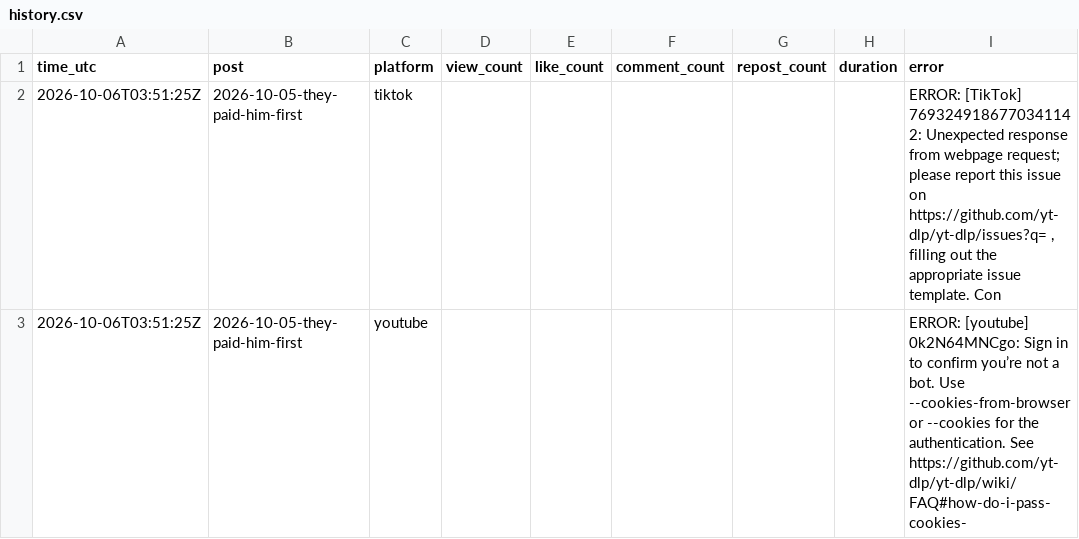
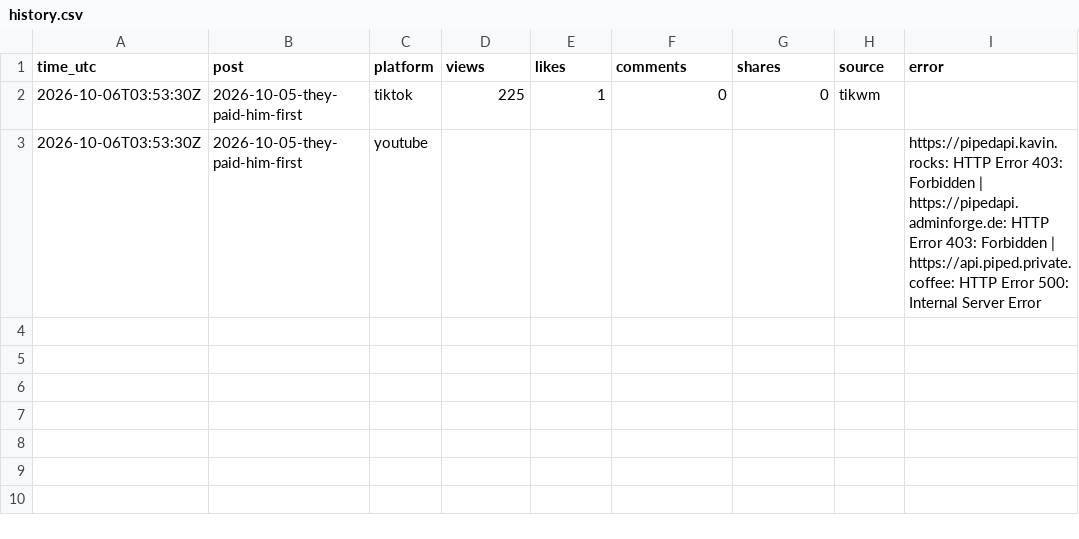
Before and after one commit to emailwhatsapp79-cloud/scamdecoded-media, a CSV file: stats/history.csv, drawn as a sheet.

Commit message:
Update stats

```diff
--- a/stats/history.csv
+++ b/stats/history.csv
@@ -1,3 +1,3 @@
-time_utc,post,platform,view_count,like_count,comment_count,repost_count,duration,error
-2026-10-06T03:51:25Z,2026-10-05-they-paid-him-first,tiktok,,,,,,"ERROR: [TikTok] 7693249186770341142: Unexpected response from webpage request; please report this issue on  https://github.com/yt-dlp/yt-dlp/issues?q= , filling out the appropriate issue template. Con"
-2026-10-06T03:51:25Z,2026-10-05-they-paid-him-first,youtube,,,,,,ERROR: [youtube] 0k2N64MNCgo: Sign in to confirm you’re not a bot. Use --cookies-from-browser or --cookies for the authentication. See  https://github.com/yt-dlp/yt-dlp/wiki/FAQ#how-do-i-pass-cookies-
+time_utc,post,platform,views,likes,comments,shares,source,error
+2026-10-06T03:53:30Z,2026-10-05-they-paid-him-first,tiktok,225,1,0,0,tikwm,
+2026-10-06T03:53:30Z,2026-10-05-they-paid-him-first,youtube,,,,,,https://pipedapi.kavin.rocks: HTTP Error 403: Forbidden | https://pipedapi.adminforge.de: HTTP Error 403: Forbidden | https://api.piped.private.coffee: HTTP Error 500: Internal Server Error
```
Also changed, not shown: 1 other file.
